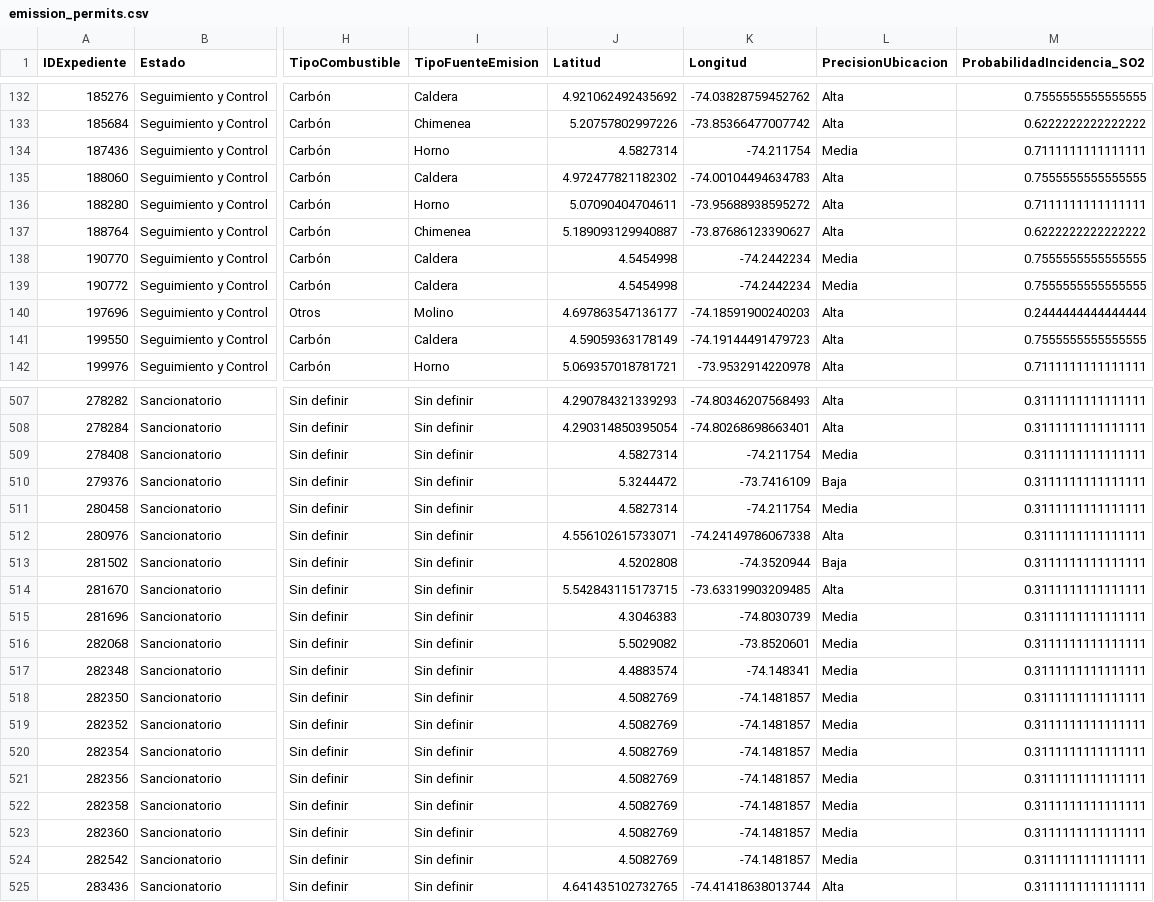
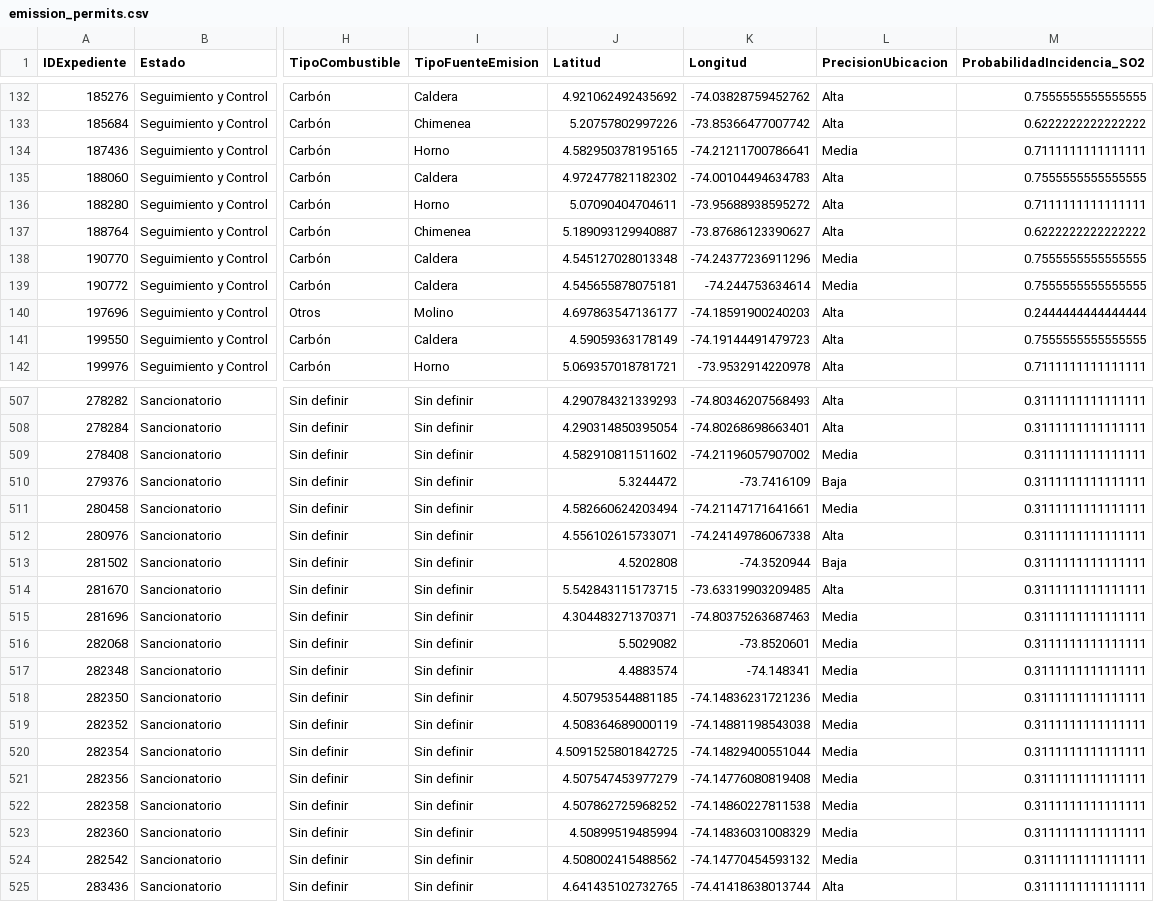
Before and after one commit to sariswis/Proyecto-Visual-Analytics, a CSV file: data/preparada/emission_permits.csv, drawn as a sheet; only a part is shown, gaps mark what is left out; the diff covers the shown part only; the diff names each change by its address in the sheet, - before the commit and + after, or states it on an @@ line.

```diff
--- a/data/preparada/emission_permits.csv
+++ b/data/preparada/emission_permits.csv
-J134 (Latitud): 4.5827314
+J134 (Latitud): 4.582950378195165
-K134 (Longitud): -74.211754
+K134 (Longitud): -74.21211700786641
-J138 (Latitud): 4.5454998
+J138 (Latitud): 4.545127028013348
-K138 (Longitud): -74.2442234
+K138 (Longitud): -74.24377236911296
-J139 (Latitud): 4.5454998
+J139 (Latitud): 4.545655878075181
-K139 (Longitud): -74.2442234
+K139 (Longitud): -74.244753634614
-J509 (Latitud): 4.5827314
+J509 (Latitud): 4.582910811511602
-K509 (Longitud): -74.211754
+K509 (Longitud): -74.21196057907002
-J511 (Latitud): 4.5827314
+J511 (Latitud): 4.582660624203494
-K511 (Longitud): -74.211754
+K511 (Longitud): -74.21147171641661
-J515 (Latitud): 4.3046383
+J515 (Latitud): 4.304483271370371
-K515 (Longitud): -74.8030739
+K515 (Longitud): -74.80375263687463
-J518 (Latitud): 4.5082769
+J518 (Latitud): 4.507953544881185
-K518 (Longitud): -74.1481857
+K518 (Longitud): -74.14836231721236
-J519 (Latitud): 4.5082769
+J519 (Latitud): 4.508364689000119
-K519 (Longitud): -74.1481857
+K519 (Longitud): -74.14881198543038
-J520 (Latitud): 4.5082769
+J520 (Latitud): 4.5091525801842725
-K520 (Longitud): -74.1481857
+K520 (Longitud): -74.14829400551044
-J521 (Latitud): 4.5082769
+J521 (Latitud): 4.507547453977279
-K521 (Longitud): -74.1481857
+K521 (Longitud): -74.14776080819408
-J522 (Latitud): 4.5082769
+J522 (Latitud): 4.507862725968252
-K522 (Longitud): -74.1481857
+K522 (Longitud): -74.14860227811538
-J523 (Latitud): 4.5082769
+J523 (Latitud): 4.50899519485994
-K523 (Longitud): -74.1481857
+K523 (Longitud): -74.14836031008329
-J524 (Latitud): 4.5082769
+J524 (Latitud): 4.508002415488562
-K524 (Longitud): -74.1481857
+K524 (Longitud): -74.14770454593132
```
Also changed, not shown: 68 edited cells elsewhere in this file, 2 other files.
